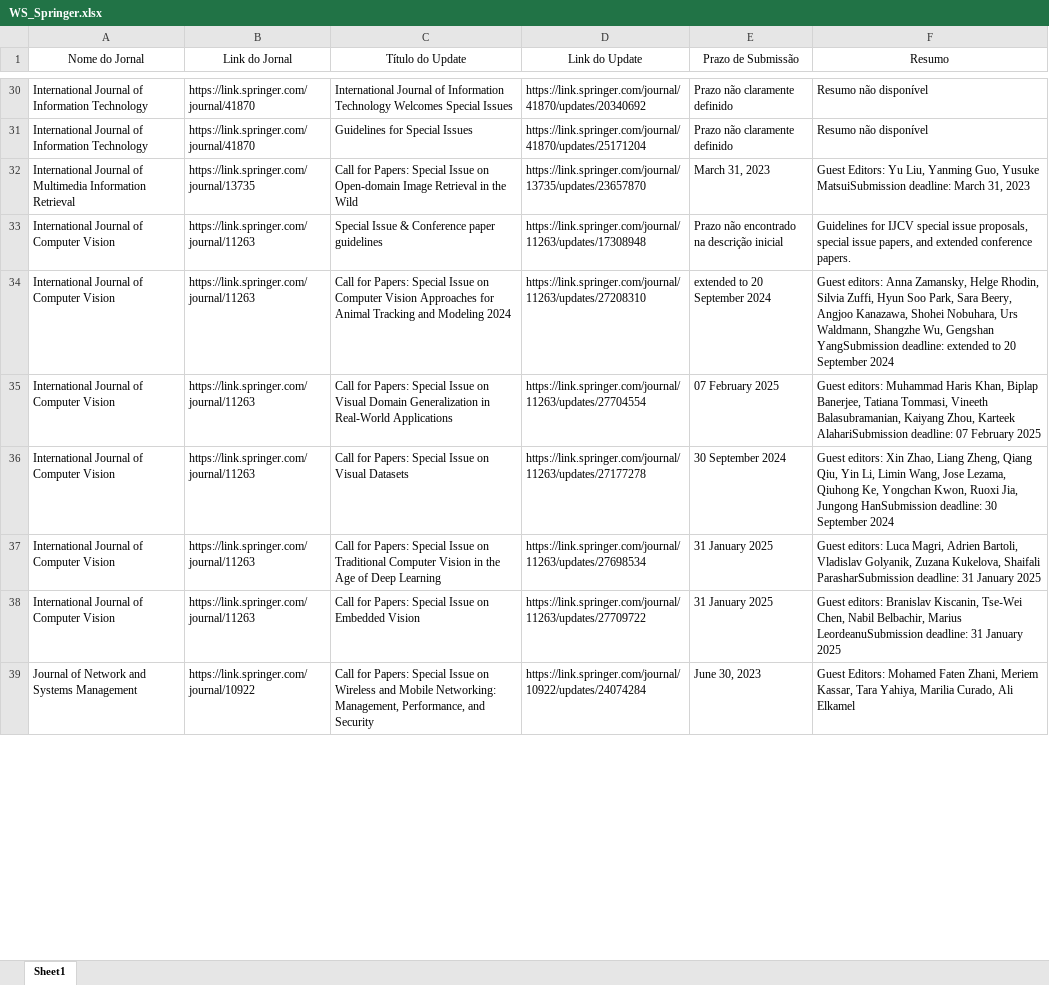
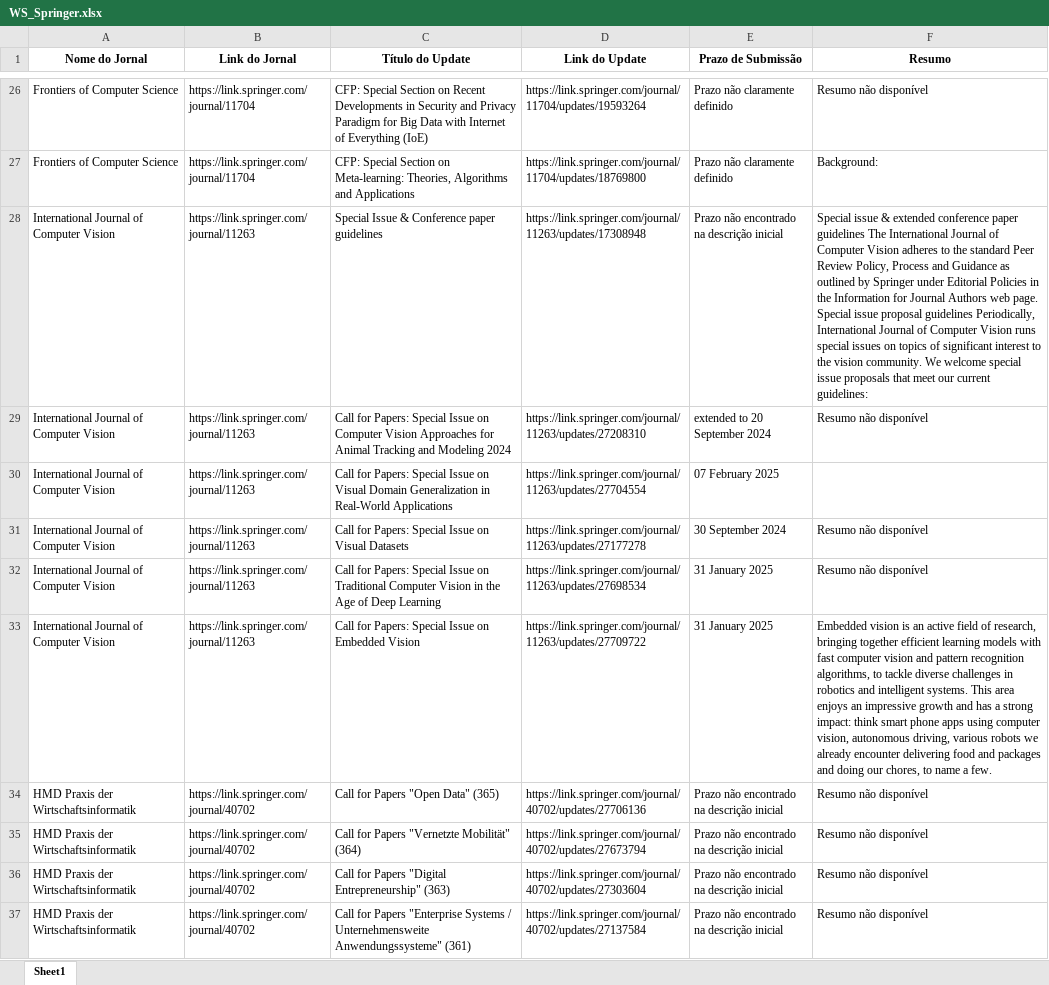
Before and after one commit to accoelhos/SpecialIssues, an Excel workbook: instance/WS_Springer.xlsx, sheet Sheet1, drawn as a sheet; only a part is shown, gaps mark what is left out; values as stored, in another font and other column widths than the file's, no borders; removed rows and columns are numbered as before the commit, all else as after; the diff covers the shown part only; the diff names each change by its address in the sheet, - before the commit and + after, or states it on an @@ line.

Commit message:
Atualização WS_Springer e banco

```diff
--- a/instance/WS_Springer.xlsx (sheet Sheet1)
+++ b/instance/WS_Springer.xlsx (sheet Sheet1)
-A1:F1 bold: off
+A1:F1 bold: on
-A26 (Nome do Jornal): International Journal of Information Technology
+A26 (Nome do Jornal): Frontiers of Computer Science
-B26 (Link do Jornal): https://link.springer.com/journal/41870
+B26 (Link do Jornal): https://link.springer.com/journal/11704
-C26 (Título do Update): International Journal of Information Technology Welcomes Special Issues
+C26 (Título do Update): CFP: Special Section on Recent Developments in Security and Privacy Paradigm for Big Data with Internet of Everything (IoE)
-D26 (Link do Update): https://link.springer.com/journal/41870/updates/20340692
+D26 (Link do Update): https://link.springer.com/journal/11704/updates/19593264
-row 31: International Journal of Information Technology | https://link.springer.com/journal/41870 | Guidelines for Special Issues | https://link.springer.com/journal/41870/updates/25171204 | Prazo não claramente definido | Resumo não disponível
-row 32: International Journal of Multimedia Information Retrieval | https://link.springer.com/journal/13735 | Call for Papers: Special Issue on Open-domain Image Retrieval in the Wild | https://link.springer.com/journal/13735/updates/23657870 | March 31, 2023 | Guest Editors: Yu Liu, Yanming Guo, Yusuke MatsuiSubmission deadline: March 31, 2023
+row 27: Frontiers of Computer Science | https://link.springer.com/journal/11704 | CFP: Special Section on Meta-learning: Theories, Algorithms and Applications | https://link.springer.com/journal/11704/updates/18769800 | Prazo não claramente definido | Background:
-F28 (Resumo): Guidelines for IJCV special issue proposals, special issue papers, and extended conference papers.
+F28 (Resumo): Special issue & extended conference paper guidelines The International Journal of Computer Vision adheres to the standard Peer Review Policy, Process and Guidance as outlined by Springer under Editorial Policies in the Information for Journal Authors web page. Special issue proposal guidelines Periodically, International Journal of Computer Vision runs special issues on topics of significant interest to the vision community. We welcome special issue proposals that meet our current guidelines:
-F29 (Resumo): Guest editors: Anna Zamansky, Helge Rhodin, Silvia Zuffi, Hyun Soo Park, Sara Beery, Angjoo Kanazawa, Shohei Nobuhara, Urs Waldmann, Shangzhe Wu, Gengshan YangSubmission deadline: extended to 20 September 2024
+F29 (Resumo): Resumo não disponível
-F30 (Resumo): Guest editors: Muhammad Haris Khan, Biplap Banerjee, Tatiana Tommasi, Vineeth Balasubramanian, Kaiyang Zhou, Karteek AlahariSubmission deadline: 07 February 2025
+F30 (Resumo): (empty)
-F31 (Resumo): Guest editors: Xin Zhao, Liang Zheng, Qiang Qiu, Yin Li, Limin Wang, Jose Lezama, Qiuhong Ke, Yongchan Kwon, Ruoxi Jia, Jungong HanSubmission deadline: 30 September 2024
+F31 (Resumo): Resumo não disponível
-F32 (Resumo): Guest editors: Luca Magri, Adrien Bartoli, Vladislav Golyanik, Zuzana Kukelova, Shaifali ParasharSubmission deadline: 31 January 2025
+F32 (Resumo): Resumo não disponível
-F33 (Resumo): Guest editors: Branislav Kiscanin, Tse-Wei Chen, Nabil Belbachir, Marius LeordeanuSubmission deadline: 31 January 2025
+F33 (Resumo): Embedded vision is an active field of research, bringing together efficient learning models with fast computer vision and pattern recognition algorithms, to tackle diverse challenges in robotics and intelligent systems. This area enjoys an impressive growth and has a strong impact: think smart phone apps using computer vision, autonomous driving, various robots we already encounter delivering food and packages and doing our chores, to name a few.
-row 39: Journal of Network and Systems Management | https://link.springer.com/journal/10922 | Call for Papers: Special Issue on Wireless and Mobile Networking: Management, Performance, and Security | https://link.springer.com/journal/10922/updates/24074284 | June 30, 2023 | Guest Editors: Mohamed Faten Zhani, Meriem Kassar, Tara Yahiya, Marilia Curado, Ali Elkamel
+row 34: HMD Praxis der Wirtschaftsinformatik | https://link.springer.com/journal/40702 | Call for Papers "Open Data" (365) | https://link.springer.com/journal/40702/updates/27706136 | Prazo não encontrado na descrição inicial | Resumo não disponível
+row 35: HMD Praxis der Wirtschaftsinformatik | https://link.springer.com/journal/40702 | Call for Papers "Vernetzte Mobilität" (364) | https://link.springer.com/journal/40702/updates/27673794 | Prazo não encontrado na descrição inicial | Resumo não disponível
+row 36: HMD Praxis der Wirtschaftsinformatik | https://link.springer.com/journal/40702 | Call for Papers "Digital Entrepreneurship" (363) | https://link.springer.com/journal/40702/updates/27303604 | Prazo não encontrado na descrição inicial | Resumo não disponível
+row 37: HMD Praxis der Wirtschaftsinformatik | https://link.springer.com/journal/40702 | Call for Papers "Enterprise Systems / Unternehmensweite Anwendungssysteme" (361) | https://link.springer.com/journal/40702/updates/27137584 | Prazo não encontrado na descrição inicial | Resumo não disponível
```
Also changed, not shown: 99 added rows, 101 removed rows and 149 edited cells elsewhere in this sheet, 2 other files.
